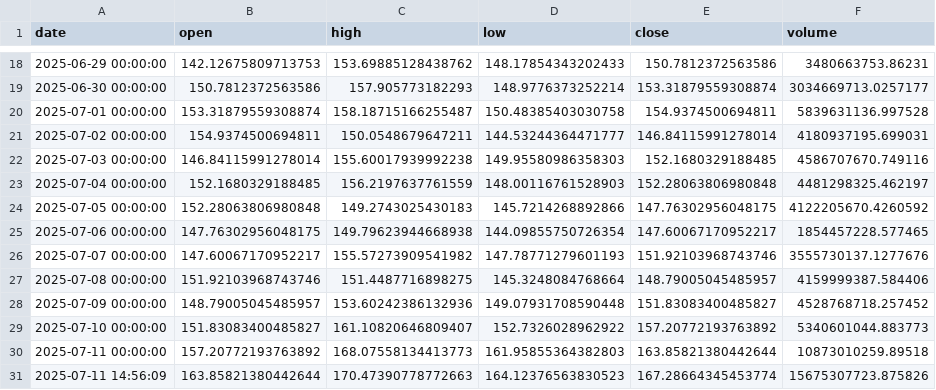
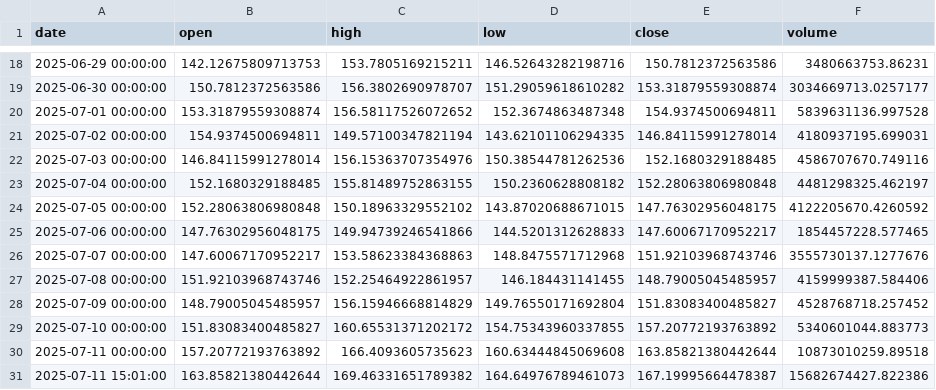
Before and after one commit to neilt93/token_analytics, a CSV file: data/sol_daily.csv, drawn as a sheet; only a part is shown, gaps mark what is left out; the diff covers the shown part only.

```diff
--- a/data/sol_daily.csv
+++ b/data/sol_daily.csv
@@ -18,14 +18,14 @@ date,open,high,low,close,volume
-2025-06-29 00:00:00,142.12675809713753,153.69885128438762,148.17854343202433,150.7812372563586,3480663753.86231
-2025-06-30 00:00:00,150.7812372563586,157.905773182293,148.9776373252214,153.31879559308874,3034669713.0257177
-2025-07-01 00:00:00,153.31879559308874,158.18715166255487,150.48385403030758,154.9374500694811,5839631136.997528
-2025-07-02 00:00:00,154.9374500694811,150.0548679647211,144.53244364471777,146.84115991278014,4180937195.699031
-2025-07-03 00:00:00,146.84115991278014,155.60017939992238,149.95580986358303,152.1680329188485,4586707670.749116
-2025-07-04 00:00:00,152.1680329188485,156.2197637761559,148.00116761528903,152.28063806980848,4481298325.462197
-2025-07-05 00:00:00,152.28063806980848,149.2743025430183,145.7214268892866,147.76302956048175,4122205670.4260592
-2025-07-06 00:00:00,147.76302956048175,149.79623944668938,144.09855750726354,147.60067170952217,1854457228.577465
-2025-07-07 00:00:00,147.60067170952217,155.57273909541982,147.78771279601193,151.92103968743746,3555730137.1277676
-2025-07-08 00:00:00,151.92103968743746,151.4487716898275,145.3248084768664,148.79005045485957,4159999387.584406
-2025-07-09 00:00:00,148.79005045485957,153.60242386132936,149.07931708590448,151.83083400485827,4528768718.257452
-2025-07-10 00:00:00,151.83083400485827,161.10820646809407,152.7326028962922,157.20772193763892,5340601044.883773
-2025-07-11 00:00:00,157.20772193763892,168.07558134413773,161.95855364382803,163.85821380442644,10873010259.89518
-2025-07-11 14:56:09,163.85821380442644,170.47390778772663,164.12376563830523,167.28664345453774,15675307723.875826
+2025-06-29 00:00:00,142.12675809713753,153.7805169215211,146.52643282198716,150.7812372563586,3480663753.86231
+2025-06-30 00:00:00,150.7812372563586,156.3802690978707,151.29059618610282,153.31879559308874,3034669713.0257177
+2025-07-01 00:00:00,153.31879559308874,156.58117526072652,152.3674863487348,154.9374500694811,5839631136.997528
+2025-07-02 00:00:00,154.9374500694811,149.57100347821194,143.62101106294335,146.84115991278014,4180937195.699031
+2025-07-03 00:00:00,146.84115991278014,156.15363707354976,150.38544781262536,152.1680329188485,4586707670.749116
+2025-07-04 00:00:00,152.1680329188485,155.81489752863155,150.2360628808182,152.28063806980848,4481298325.462197
+2025-07-05 00:00:00,152.28063806980848,150.18963329552102,143.87020688671015,147.76302956048175,4122205670.4260592
+2025-07-06 00:00:00,147.76302956048175,149.94739246541866,144.5201312628833,147.60067170952217,1854457228.577465
+2025-07-07 00:00:00,147.60067170952217,153.58623384368863,148.8475571712968,151.92103968743746,3555730137.1277676
+2025-07-08 00:00:00,151.92103968743746,152.25464922861957,146.184431141455,148.79005045485957,4159999387.584406
+2025-07-09 00:00:00,148.79005045485957,156.15946668814829,149.76550171692804,151.83083400485827,4528768718.257452
+2025-07-10 00:00:00,151.83083400485827,160.65531371202172,154.75343960337855,157.20772193763892,5340601044.883773
+2025-07-11 00:00:00,157.20772193763892,166.4093605735623,160.63444845069608,163.85821380442644,10873010259.89518
+2025-07-11 15:01:00,163.85821380442644,169.46331651789382,164.64976789461073,167.19995664478387,15682674427.822386
```
Also changed, not shown: 32 edited cells elsewhere in this file, data/eth_daily.csv, data/tao_daily.csv, 2 other files.
